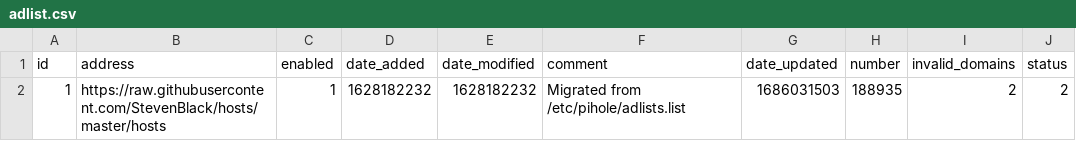
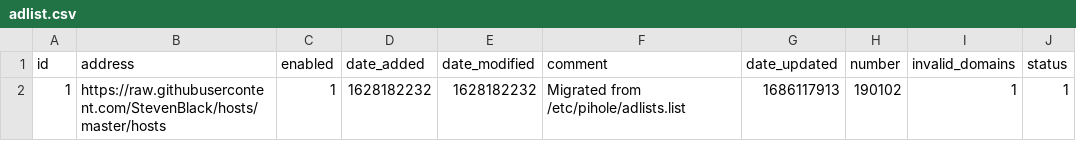
Before and after one commit to kmichels/my-pihole-lists, a CSV file: adlist.csv, drawn as a sheet.

Commit message:
Updated June  7, 2023  7:00AM

```diff
--- a/adlist.csv
+++ b/adlist.csv
@@ -1,2 +1,2 @@
 id,address,enabled,date_added,date_modified,comment,date_updated,number,invalid_domains,status
-1,https://raw.githubusercontent.com/StevenBlack/hosts/master/hosts,1,1628182232,1628182232,"Migrated from /etc/pihole/adlists.list",1686031503,188935,2,2
+1,https://raw.githubusercontent.com/StevenBlack/hosts/master/hosts,1,1628182232,1628182232,"Migrated from /etc/pihole/adlists.list",1686117913,190102,1,1
```
